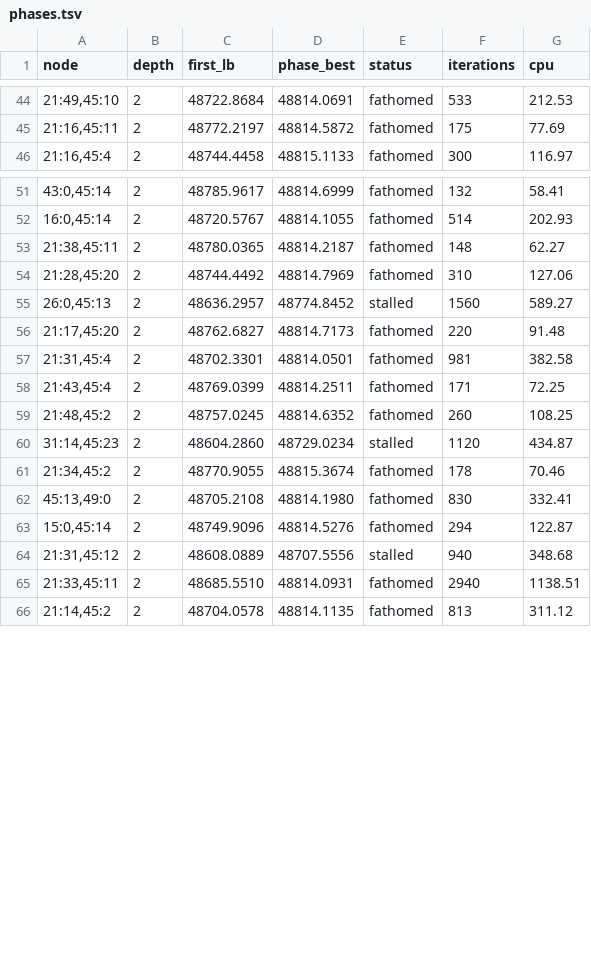
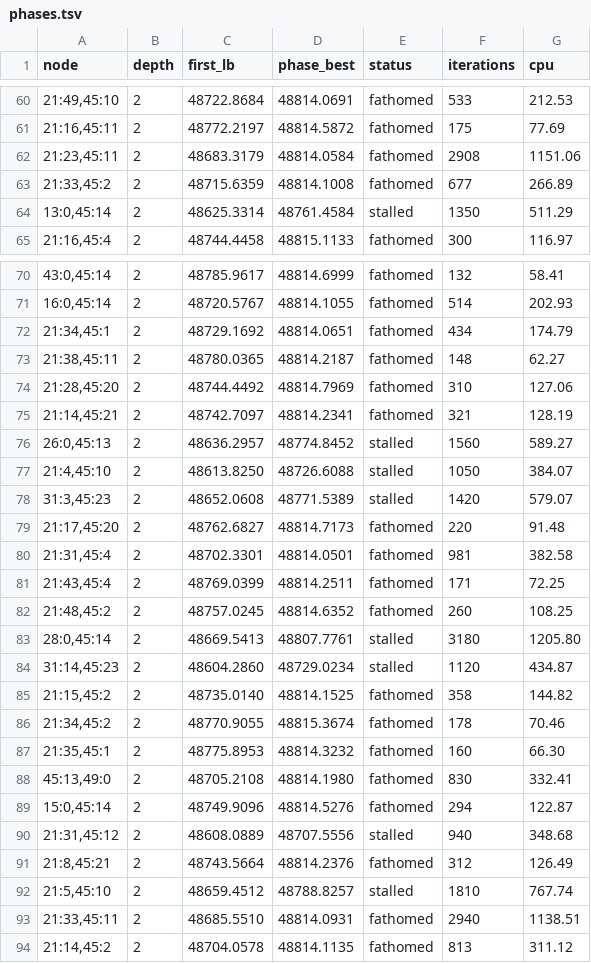
Before and after one commit to natebrix/qap, a TSV file: experiments/wil50_feasibility/sampling/results/f45/phases.tsv, drawn as a sheet; only a part is shown, gaps mark what is left out; the diff covers the shown part only.

```diff
--- a/experiments/wil50_feasibility/sampling/results/f45/phases.tsv
+++ b/experiments/wil50_feasibility/sampling/results/f45/phases.tsv
@@ -45,2 +61,5 @@ node	depth	first_lb	phase_best	status	iterations	cpu
 21:16,45:11	2	48772.2197	48814.5872	fathomed	175	77.69
+21:23,45:11	2	48683.3179	48814.0584	fathomed	2908	1151.06
+21:33,45:2	2	48715.6359	48814.1008	fathomed	677	266.89
+13:0,45:14	2	48625.3314	48761.4584	stalled	1350	511.29
 21:16,45:4	2	48744.4458	48815.1133	fathomed	300	116.97
@@ -52,5 +71,9 @@ node	depth	first_lb	phase_best	status	iterations	cpu
 16:0,45:14	2	48720.5767	48814.1055	fathomed	514	202.93
+21:34,45:1	2	48729.1692	48814.0651	fathomed	434	174.79
 21:38,45:11	2	48780.0365	48814.2187	fathomed	148	62.27
 21:28,45:20	2	48744.4492	48814.7969	fathomed	310	127.06
+21:14,45:21	2	48742.7097	48814.2341	fathomed	321	128.19
 26:0,45:13	2	48636.2957	48774.8452	stalled	1560	589.27
+21:4,45:10	2	48613.8250	48726.6088	stalled	1050	384.07
+31:3,45:23	2	48652.0608	48771.5389	stalled	1420	579.07
 21:17,45:20	2	48762.6827	48814.7173	fathomed	220	91.48
@@ -59,4 +82,7 @@ node	depth	first_lb	phase_best	status	iterations	cpu
 21:48,45:2	2	48757.0245	48814.6352	fathomed	260	108.25
+28:0,45:14	2	48669.5413	48807.7761	stalled	3180	1205.80
 31:14,45:23	2	48604.2860	48729.0234	stalled	1120	434.87
+21:15,45:2	2	48735.0140	48814.1525	fathomed	358	144.82
 21:34,45:2	2	48770.9055	48815.3674	fathomed	178	70.46
+21:35,45:1	2	48775.8953	48814.3232	fathomed	160	66.30
 45:13,49:0	2	48705.2108	48814.1980	fathomed	830	332.41
@@ -64,2 +90,4 @@ node	depth	first_lb	phase_best	status	iterations	cpu
 21:31,45:12	2	48608.0889	48707.5556	stalled	940	348.68
+21:8,45:21	2	48743.5664	48814.2376	fathomed	312	126.49
+21:5,45:10	2	48659.4512	48788.8257	stalled	1810	767.74
 21:33,45:11	2	48685.5510	48814.0931	fathomed	2940	1138.51
```
Also changed, not shown: 16 added rows elsewhere in this file, experiments/wil50_feasibility/sampling/results/f45/frontier_stats.tsv, 1 other file.
